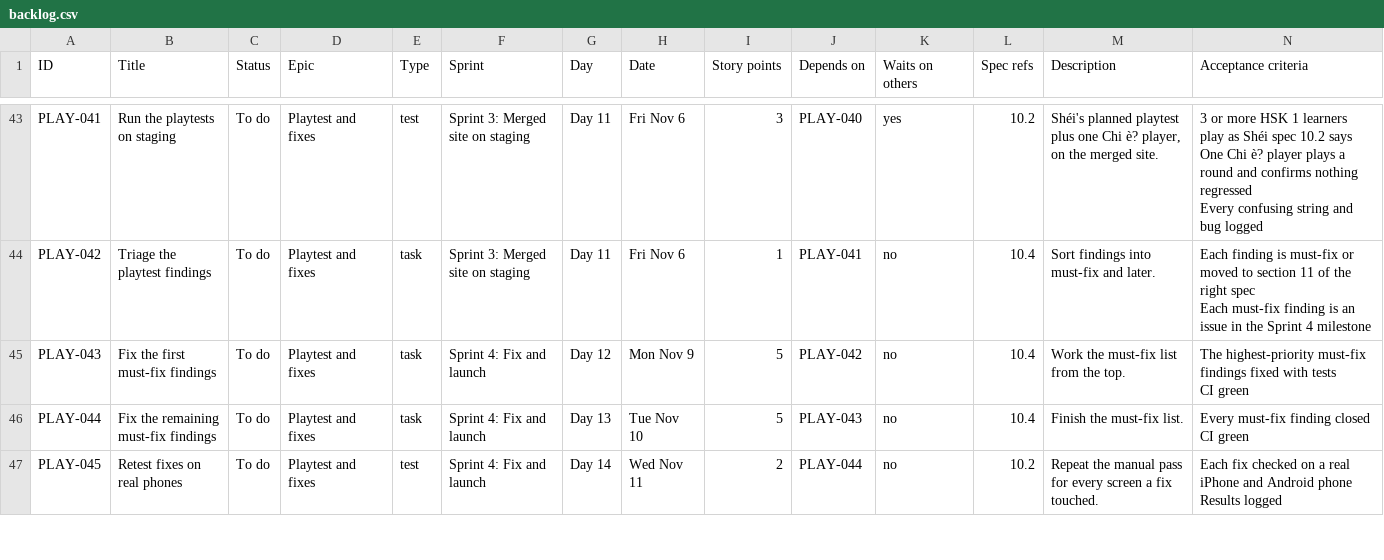
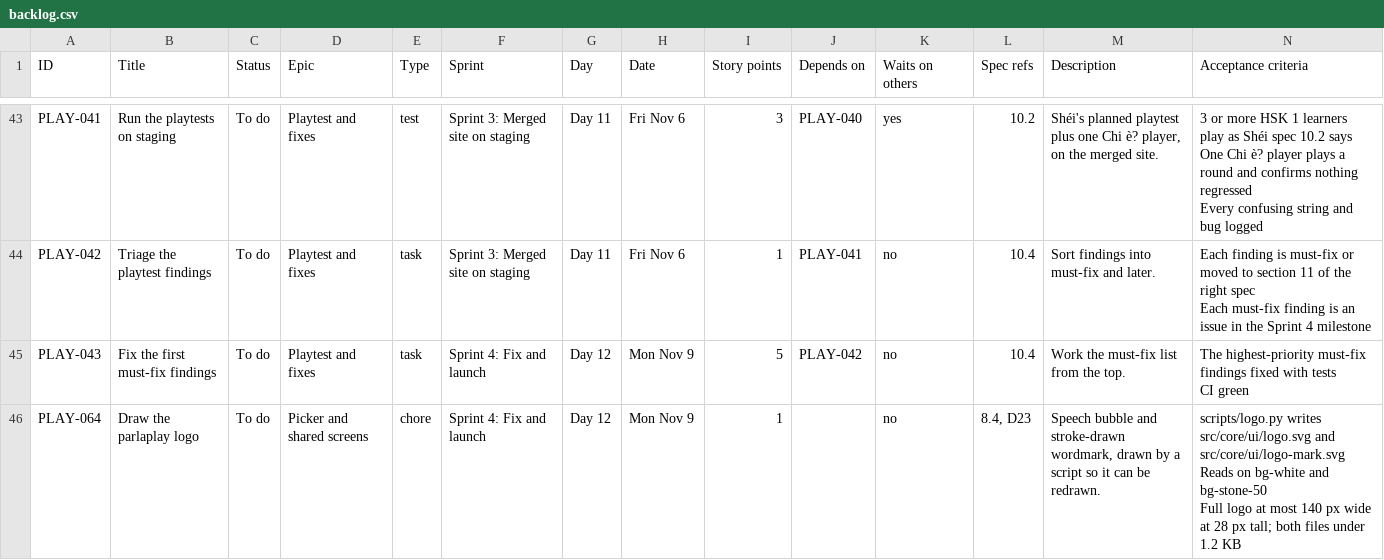
Before and after one commit to jennarbates/parlaplay, a CSV file: planning/backlog.csv, drawn as a sheet; only a part is shown, gaps mark what is left out; the shorter side is filled out with more unchanged rows; the diff covers the shown part only.

```diff
--- a/planning/backlog.csv
+++ b/planning/backlog.csv
@@ -133 +133,4 @@ PLAY-043,Fix the first must-fix findings,To do,Playtest and fixes,task,Sprint 4:
 CI green"
+PLAY-064,Draw the parlaplay logo,To do,Picker and shared screens,chore,Sprint 4: Fix and launch,Day 12,Mon Nov 9,1,,no,"8.4, D23","Speech bubble and stroke-drawn wordmark, drawn by a script so it can be redrawn.","scripts/logo.py writes src/core/ui/logo.svg and src/core/ui/logo-mark.svg
+Reads on bg-white and bg-stone-50
+Full logo at most 140 px wide at 28 px tall; both files under 1.2 KB"
```
Also changed, not shown: 1 added row elsewhere in this file, 13 other files.
